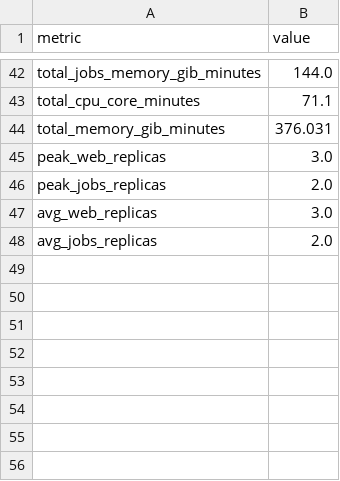
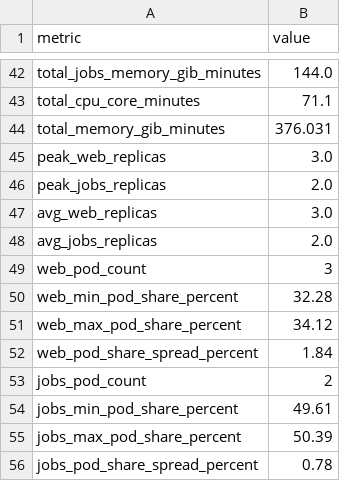
Before and after one commit to giakhanh22024558/canvas-k8s, a CSV file: testing/results/stage2-breakpoint-run02-20260512-175506/summary_breakpoint.csv, drawn as a sheet; only a part is shown, gaps mark what is left out.

Commit message:
Add test results for stage2-breakpoint-run02-20260512-175506

```diff
--- a/testing/results/stage2-breakpoint-run02-20260512-175506/summary_breakpoint.csv
+++ b/testing/results/stage2-breakpoint-run02-20260512-175506/summary_breakpoint.csv
@@ -48 +48,9 @@ avg_web_replicas,3.0
 avg_jobs_replicas,2.0
+web_pod_count,3
+web_min_pod_share_percent,32.28
+web_max_pod_share_percent,34.12
+web_pod_share_spread_percent,1.84
+jobs_pod_count,2
+jobs_min_pod_share_percent,49.61
+jobs_max_pod_share_percent,50.39
+jobs_pod_share_spread_percent,0.78
```
